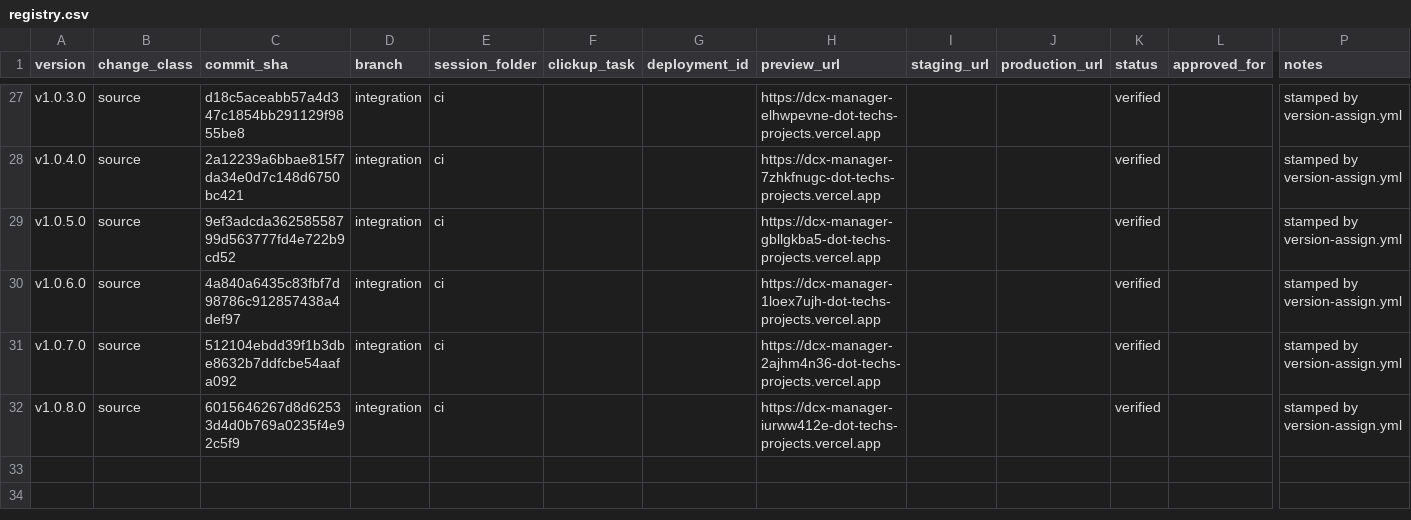
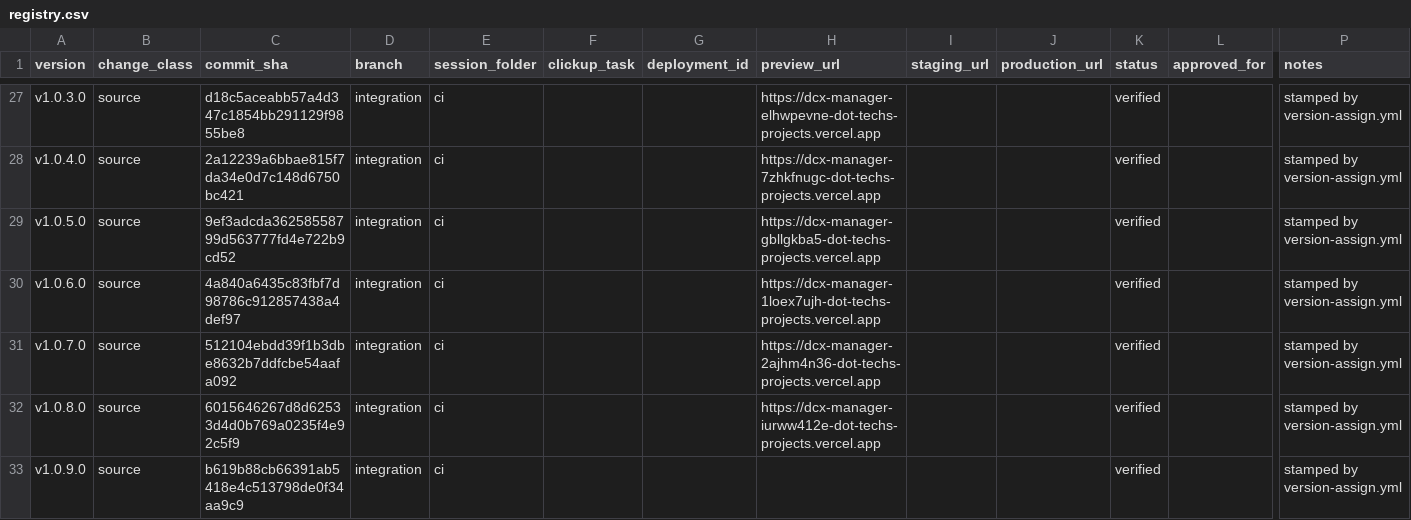
Before and after one commit to tech557/dcx-manager, a CSV file: docs/releases/registry.csv, drawn as a sheet; only a part is shown, gaps mark what is left out; rows hold the shown columns only; the diff names each change by its address in the sheet, - before the commit and + after, or states it on an @@ line.

```diff
--- a/docs/releases/registry.csv
+++ b/docs/releases/registry.csv
+row 33: v1.0.9.0 | source | b619b88cb66391ab5418e4c513798de0f34aa9c9 | integration | ci |  |  |  |  |  | verified |  | stamped by version-assign.yml
```
Also changed, not shown: 1 other file.
